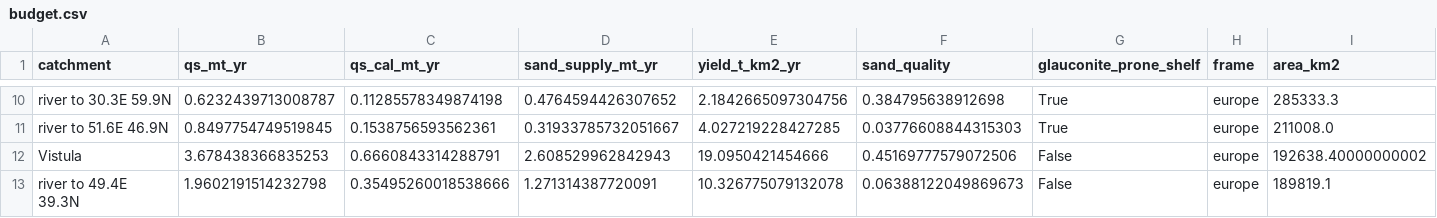
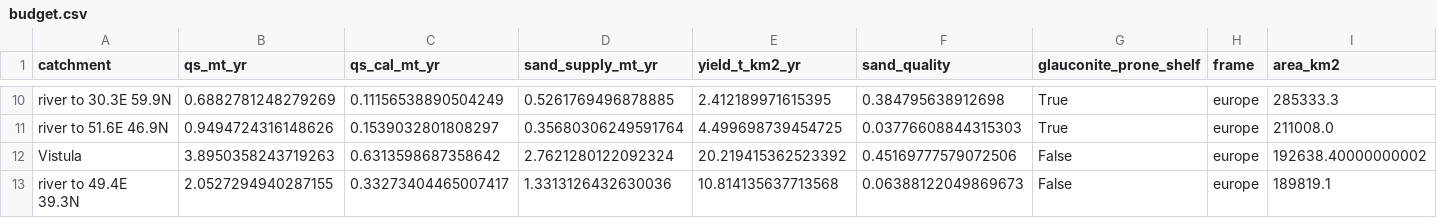
Before and after one commit to AdmcCarthy/Sand-from-the-Source, a CSV file: story/data/budget.csv, drawn as a sheet; only a part is shown, gaps mark what is left out; the diff covers the shown part only; the diff names each change by its address in the sheet, - before the commit and + after, or states it on an @@ line.

```diff
--- a/story/data/budget.csv
+++ b/story/data/budget.csv
-B10 (qs_mt_yr): 0.6232439713008787
+B10 (qs_mt_yr): 0.6882781248279269
-C10 (qs_cal_mt_yr): 0.11285578349874198
+C10 (qs_cal_mt_yr): 0.11156538890504249
-D10 (sand_supply_mt_yr): 0.4764594426307652
+D10 (sand_supply_mt_yr): 0.5261769496878885
-E10 (yield_t_km2_yr): 2.1842665097304756
+E10 (yield_t_km2_yr): 2.412189971615395
-B11 (qs_mt_yr): 0.8497754749519845
+B11 (qs_mt_yr): 0.9494724316148626
-C11 (qs_cal_mt_yr): 0.1538756593562361
+C11 (qs_cal_mt_yr): 0.1539032801808297
-D11 (sand_supply_mt_yr): 0.31933785732051667
+D11 (sand_supply_mt_yr): 0.35680306249591764
-E11 (yield_t_km2_yr): 4.027219228427285
+E11 (yield_t_km2_yr): 4.499698739454725
-B12 (qs_mt_yr): 3.678438366835253
+B12 (qs_mt_yr): 3.8950358243719263
-C12 (qs_cal_mt_yr): 0.6660843314288791
+C12 (qs_cal_mt_yr): 0.6313598687358642
-D12 (sand_supply_mt_yr): 2.608529962842943
+D12 (sand_supply_mt_yr): 2.7621280122092324
-E12 (yield_t_km2_yr): 19.0950421454666
+E12 (yield_t_km2_yr): 20.219415362523392
-B13 (qs_mt_yr): 1.9602191514232798
+B13 (qs_mt_yr): 2.0527294940287155
-C13 (qs_cal_mt_yr): 0.35495260018538666
+C13 (qs_cal_mt_yr): 0.33273404465007417
-D13 (sand_supply_mt_yr): 1.271314387720091
+D13 (sand_supply_mt_yr): 1.3313126432630036
-E13 (yield_t_km2_yr): 10.326775079132078
+E13 (yield_t_km2_yr): 10.814135637713568
```
Also changed, not shown: 30 edited cells elsewhere in this file, story/data/catchments.csv, story/data/compare.csv, 5 other files.
